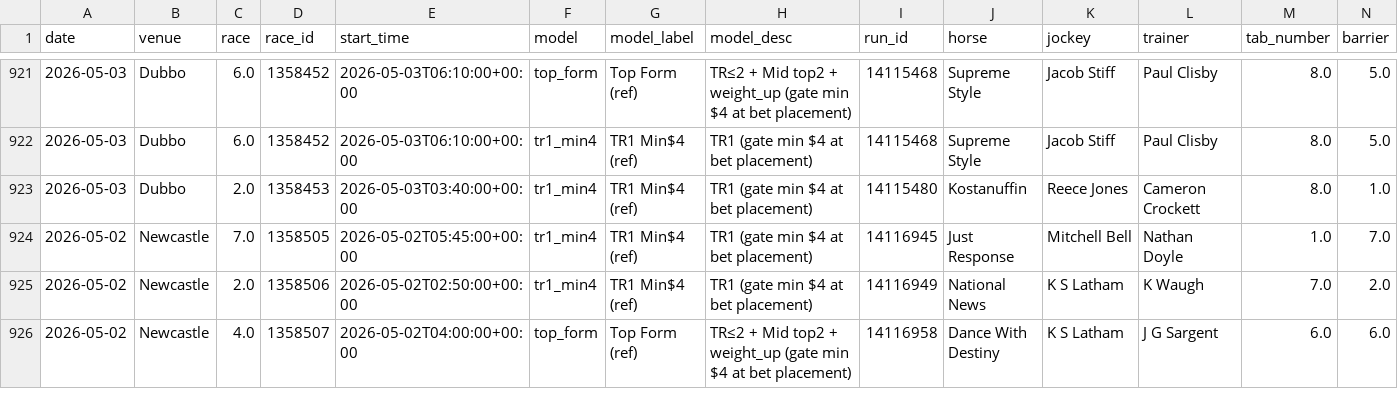
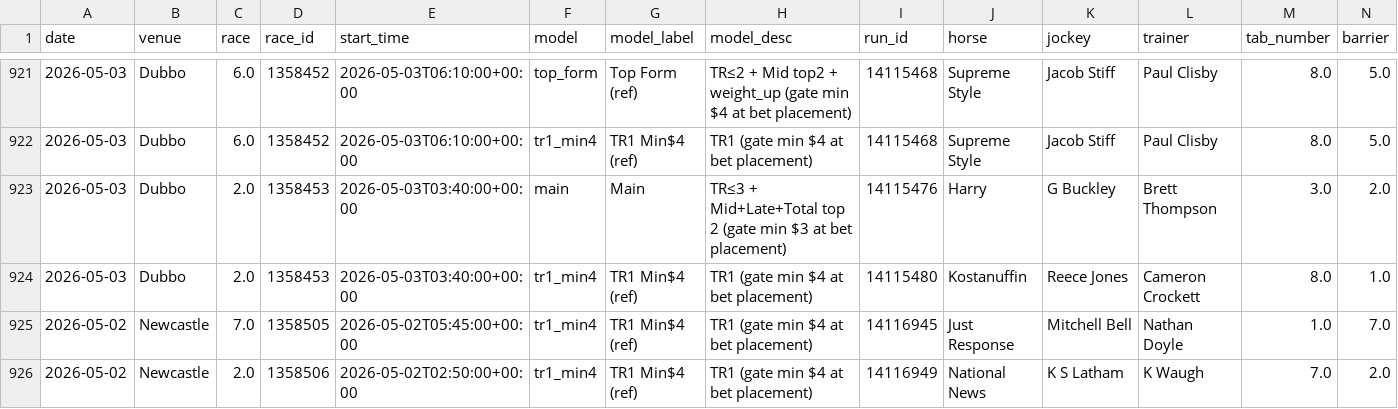
Before and after one commit to mattdwyer01/TopRate, a CSV file: toprate_model_picks.csv, drawn as a sheet; only a part is shown, gaps mark what is left out; the shorter side is filled out with more unchanged rows; rows hold the shown columns only; the diff names each change by its address in the sheet, - before the commit and + after, or states it on an @@ line.

```diff
--- a/toprate_model_picks.csv
+++ b/toprate_model_picks.csv
+row 923: 2026-05-03 | Dubbo | 2.0 | 1358453 | 2026-05-03T03:40:00+00:00 | main | Main | TR≤3 + Mid+Late+Total top 2 (gate min $3 at bet placement) | 14115476 | Harry | G Buckley | Brett Thompson | 3.0 | 2.0
```
Also changed, not shown: 2 other files.
